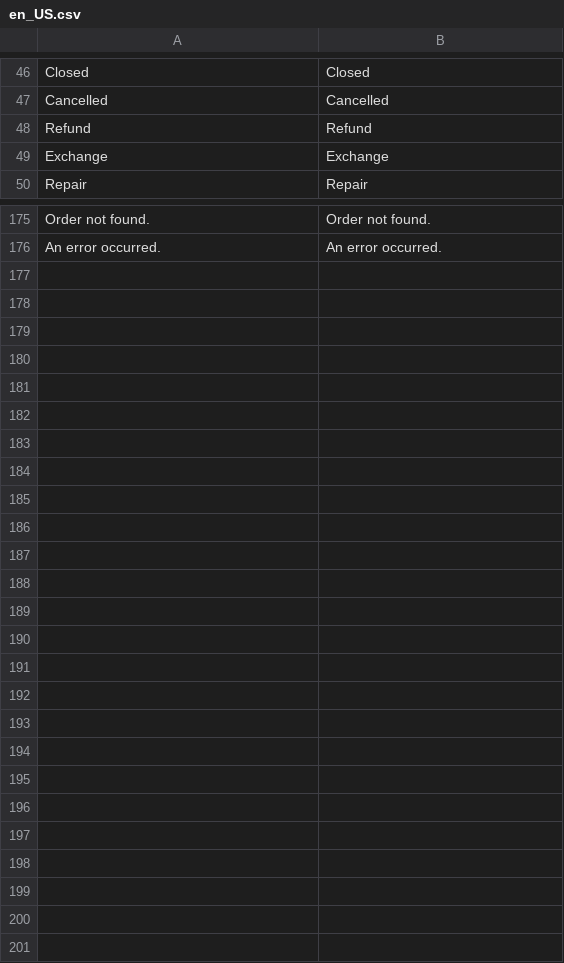
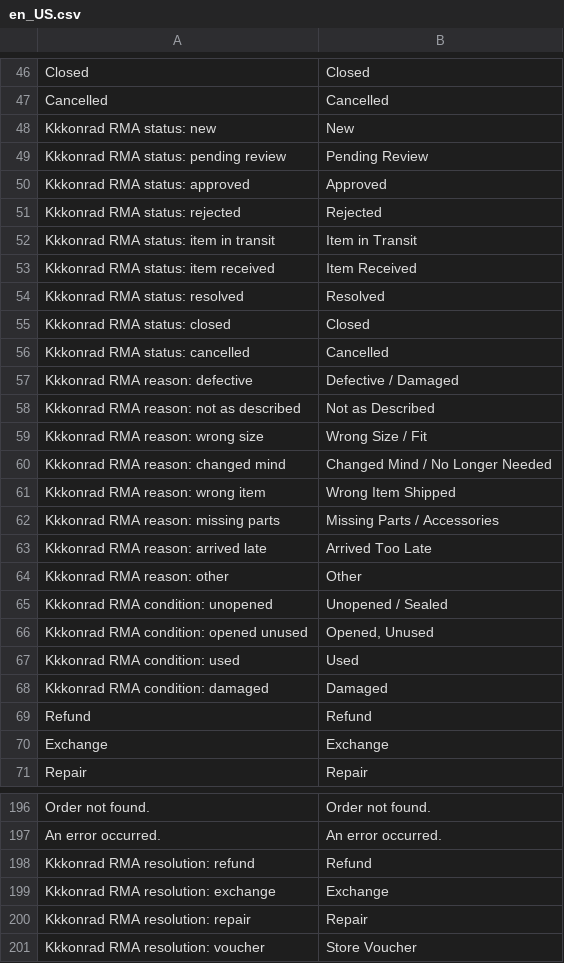
Before and after one commit to kkkonrad/magento2-rma, a CSV file: i18n/en_US.csv, drawn as a sheet; only a part is shown, gaps mark what is left out.

```diff
--- a/i18n/en_US.csv
+++ b/i18n/en_US.csv
@@ -47,2 +47,23 @@
 "Cancelled","Cancelled"
+"Kkkonrad RMA status: new","New"
+"Kkkonrad RMA status: pending review","Pending Review"
+"Kkkonrad RMA status: approved","Approved"
+"Kkkonrad RMA status: rejected","Rejected"
+"Kkkonrad RMA status: item in transit","Item in Transit"
+"Kkkonrad RMA status: item received","Item Received"
+"Kkkonrad RMA status: resolved","Resolved"
+"Kkkonrad RMA status: closed","Closed"
+"Kkkonrad RMA status: cancelled","Cancelled"
+"Kkkonrad RMA reason: defective","Defective / Damaged"
+"Kkkonrad RMA reason: not as described","Not as Described"
+"Kkkonrad RMA reason: wrong size","Wrong Size / Fit"
+"Kkkonrad RMA reason: changed mind","Changed Mind / No Longer Needed"
+"Kkkonrad RMA reason: wrong item","Wrong Item Shipped"
+"Kkkonrad RMA reason: missing parts","Missing Parts / Accessories"
+"Kkkonrad RMA reason: arrived late","Arrived Too Late"
+"Kkkonrad RMA reason: other","Other"
+"Kkkonrad RMA condition: unopened","Unopened / Sealed"
+"Kkkonrad RMA condition: opened unused","Opened, Unused"
+"Kkkonrad RMA condition: used","Used"
+"Kkkonrad RMA condition: damaged","Damaged"
 "Refund","Refund"
@@ -176 +197,5 @@
 "An error occurred.","An error occurred."
+"Kkkonrad RMA resolution: refund","Refund"
+"Kkkonrad RMA resolution: exchange","Exchange"
+"Kkkonrad RMA resolution: repair","Repair"
+"Kkkonrad RMA resolution: voucher","Store Voucher"
```
Also changed, not shown: i18n/pl_PL.csv, 27 other files.
